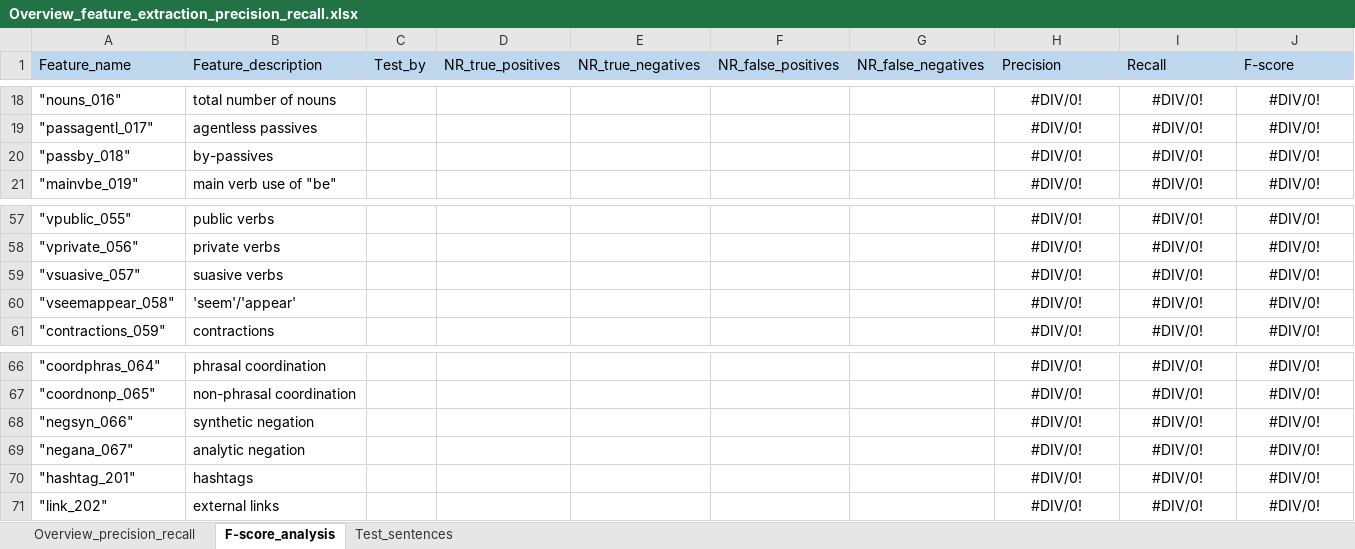
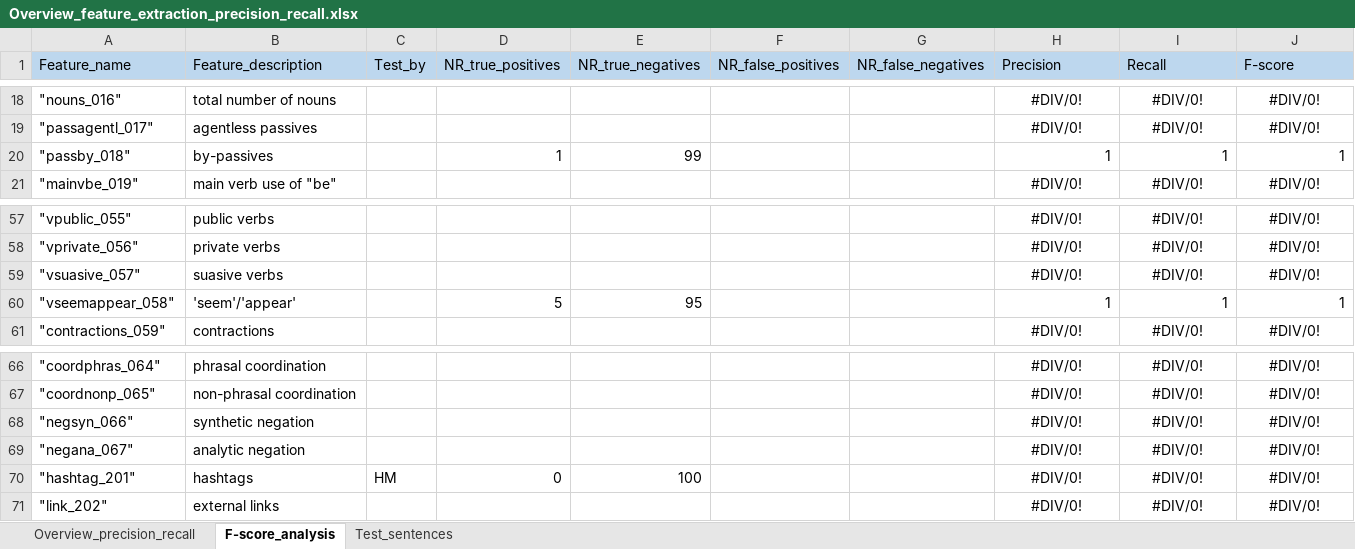
Before and after one commit to PythonGoesReddit/Reddit_MDA, an Excel workbook: Overview_feature_extraction_precision_recall.xlsx, sheet F-score_analysis, drawn as a sheet; only a part is shown, gaps mark what is left out; values as stored, in another font and other column widths than the file's, no borders; the diff names each change by its address in the sheet, - before the commit and + after, or states it on an @@ line.

Commit message:
First go at manual feature coding (with three features)

```diff
--- a/Overview_feature_extraction_precision_recall.xlsx (sheet F-score_analysis)
+++ b/Overview_feature_extraction_precision_recall.xlsx (sheet F-score_analysis)
-D20 (NR_true_positives): (empty)
+D20 (NR_true_positives): 1
-E20 (NR_true_negatives): (empty)
+E20 (NR_true_negatives): 99
-H20 (Precision): #DIV/0!
+H20 (Precision): 1
-H20:J20 alignment: center
+H20:J20 alignment: right
-I20 (Recall): #DIV/0!
+I20 (Recall): 1
-J20 (F-score): #DIV/0!
+J20 (F-score): 1
-D60 (NR_true_positives): (empty)
+D60 (NR_true_positives): 5
-E60 (NR_true_negatives): (empty)
+E60 (NR_true_negatives): 95
-H60 (Precision): #DIV/0!
+H60 (Precision): 1
-H60:J60 alignment: center
+H60:J60 alignment: right
-I60 (Recall): #DIV/0!
+I60 (Recall): 1
-J60 (F-score): #DIV/0!
+J60 (F-score): 1
-C70 (Test_by): (empty)
+C70 (Test_by): HM
-D70 (NR_true_positives): (empty)
+D70 (NR_true_positives): 0
-E70 (NR_true_negatives): (empty)
+E70 (NR_true_negatives): 100
```
